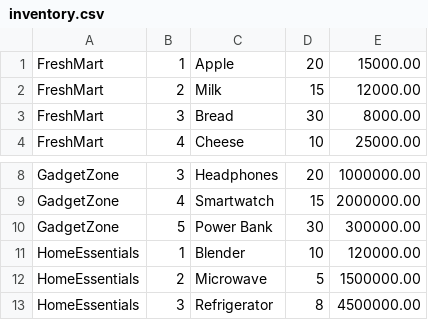
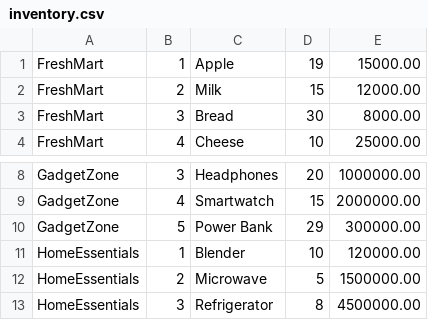
Before and after one commit to IlkomUNJ/dpbo-hw2-b-Copreamm, a CSV file: data/inventory.csv, drawn as a sheet; only a part is shown, gaps mark what is left out.

```diff
--- a/data/inventory.csv
+++ b/data/inventory.csv
@@ -1,2 +1,2 @@
-FreshMart,1,Apple,20,15000.00
+FreshMart,1,Apple,19,15000.00
 FreshMart,2,Milk,15,12000.00
@@ -9,3 +9,3 @@ GadgetZone,3,Headphones,20,1000000.00
 GadgetZone,4,Smartwatch,15,2000000.00
-GadgetZone,5,Power Bank,30,300000.00
+GadgetZone,5,Power Bank,29,300000.00
 HomeEssentials,1,Blender,10,120000.00
```
Also changed, not shown: 15 other files.
